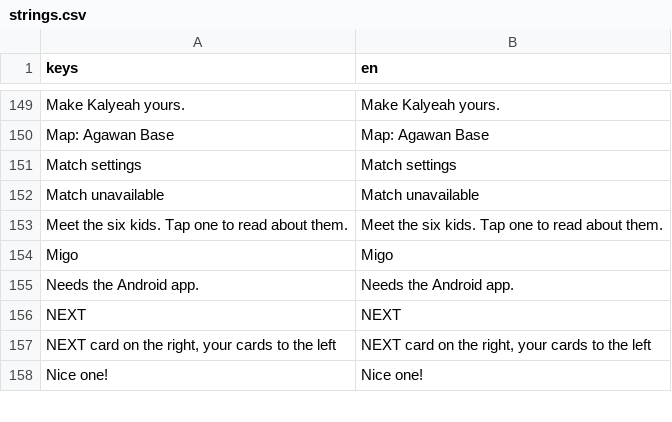
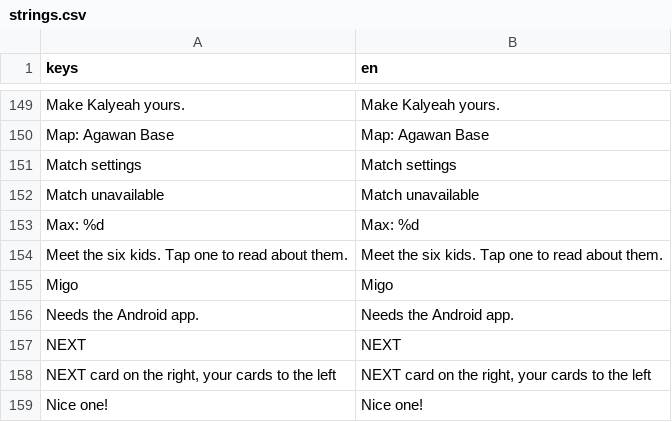
Before and after one commit to earl-gh/kalyeah, a CSV file: data/i18n/strings.csv, drawn as a sheet; only a part is shown, gaps mark what is left out.

```diff
--- a/data/i18n/strings.csv
+++ b/data/i18n/strings.csv
@@ -154,2 +154,3 @@ Match settings,Match settings
 Match unavailable,Match unavailable
+Max: %d,Max: %d
 Meet the six kids. Tap one to read about them.,Meet the six kids. Tap one to read about them.
```
Also changed, not shown: 14 other files.
